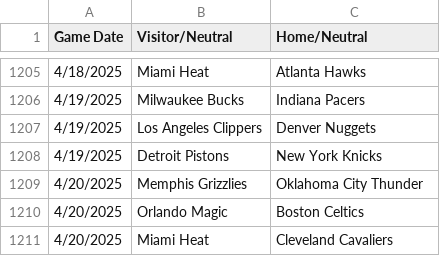
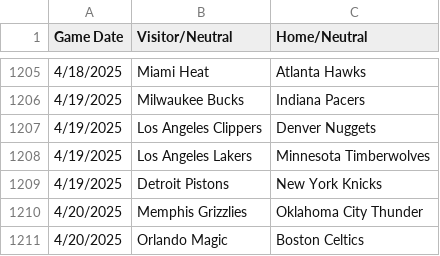
Before and after one commit to aneyrus/blank-app, a CSV file: nba_schedule.csv, drawn as a sheet; only a part is shown, gaps mark what is left out; the shorter side is filled out with more unchanged rows; the diff names each change by its address in the sheet, - before the commit and + after, or states it on an @@ line.

Commit message:
yo3

```diff
--- a/nba_schedule.csv
+++ b/nba_schedule.csv
+row 1208: 4/19/2025 | Los Angeles Lakers | Minnesota Timberwolves
```
